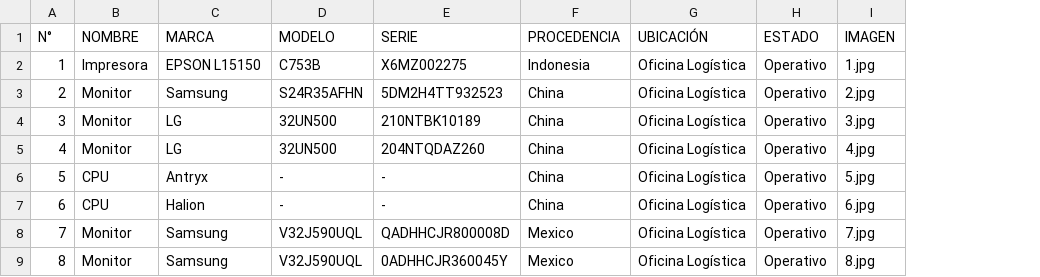
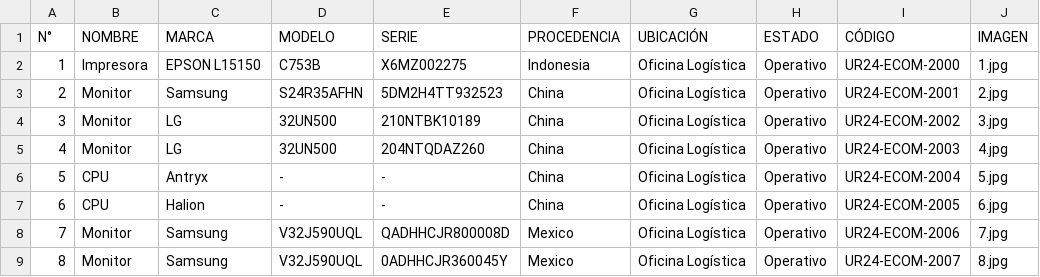
Before and after one commit to EricGraGom/INVENTARIOS, a CSV file: data.csv, drawn as a sheet; only a part is shown; the diff names each change by its address in the sheet, - before the commit and + after, or states it on an @@ line.

Commit message:
Add files via upload

```diff
--- a/data.csv
+++ b/data.csv
+column I (CÓDIGO), rows 2-9: UR24-ECOM-2000 | UR24-ECOM-2001 | UR24-ECOM-2002 | UR24-ECOM-2003 | UR24-ECOM-2004 | UR24-ECOM-2005 | UR24-ECOM-2006 | UR24-ECOM-2007
```
